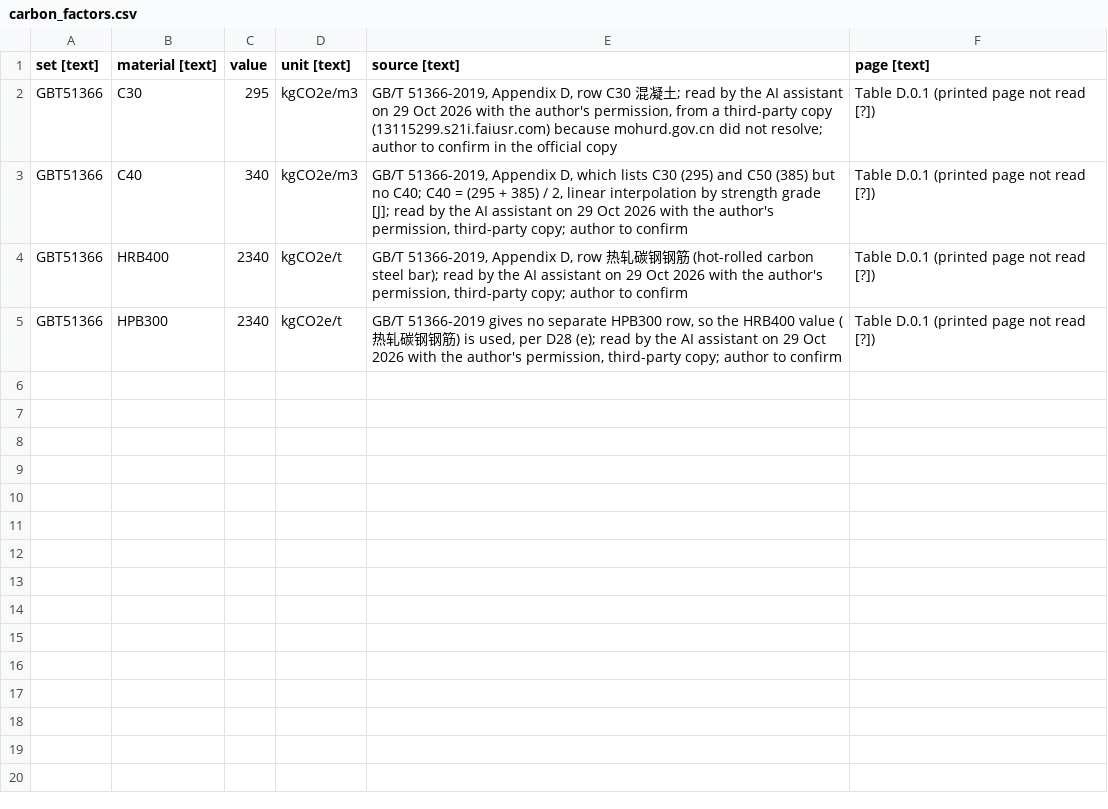
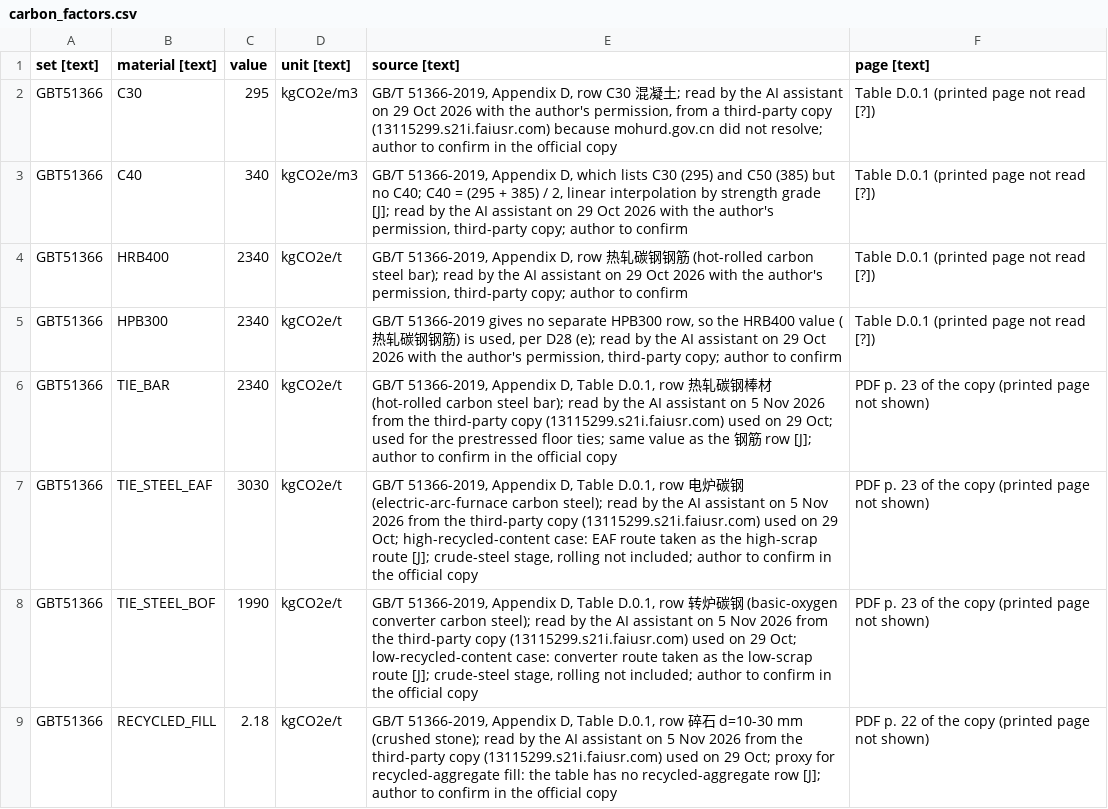
Before and after one commit to syednafizreja/ShellBench, a CSV file: data/carbon_factors.csv, drawn as a sheet; the diff names each change by its address in the sheet, - before the commit and + after, or states it on an @@ line.

Commit message:
Day 19: pilot hand checks (period, drift, axial ratio); GB/T 51366 floor-only carbon rows; handoff

```diff
--- a/data/carbon_factors.csv
+++ b/data/carbon_factors.csv
+row 6: GBT51366 | TIE_BAR | 2340 | kgCO2e/t | GB/T 51366-2019, Appendix D, Table D.0.1, row 热轧碳钢棒材 (hot-rolled carbon steel bar); read by the AI assistant on 5 Nov 2026 from the third-party copy (13115299.s21i.faiusr.com) used on 29 Oct; used for the prestressed floor ties; same value as the 钢筋 row [J]; author to confirm in the official copy | PDF p. 23 of the copy (printed page not shown)
+row 7: GBT51366 | TIE_STEEL_EAF | 3030 | kgCO2e/t | GB/T 51366-2019, Appendix D, Table D.0.1, row 电炉碳钢 (electric-arc-furnace carbon steel); read by the AI assistant on 5 Nov 2026 from the third-party copy (13115299.s21i.faiusr.com) used on 29 Oct; high-recycled-content case: EAF route taken as the high-scrap route [J]; crude-steel stage, rolling not included; author to confirm in the official copy | PDF p. 23 of the copy (printed page not shown)
+row 8: GBT51366 | TIE_STEEL_BOF | 1990 | kgCO2e/t | GB/T 51366-2019, Appendix D, Table D.0.1, row 转炉碳钢 (basic-oxygen converter carbon steel); read by the AI assistant on 5 Nov 2026 from the third-party copy (13115299.s21i.faiusr.com) used on 29 Oct; low-recycled-content case: converter route taken as the low-scrap route [J]; crude-steel stage, rolling not included; author to confirm in the official copy | PDF p. 23 of the copy (printed page not shown)
+row 9: GBT51366 | RECYCLED_FILL | 2.18 | kgCO2e/t | GB/T 51366-2019, Appendix D, Table D.0.1, row 碎石 d=10-30 mm (crushed stone); read by the AI assistant on 5 Nov 2026 from the third-party copy (13115299.s21i.faiusr.com) used on 29 Oct; proxy for recycled-aggregate fill: the table has no recycled-aggregate row [J]; author to confirm in the official copy | PDF p. 22 of the copy (printed page not shown)
```
Also changed, not shown: 5 other files.
